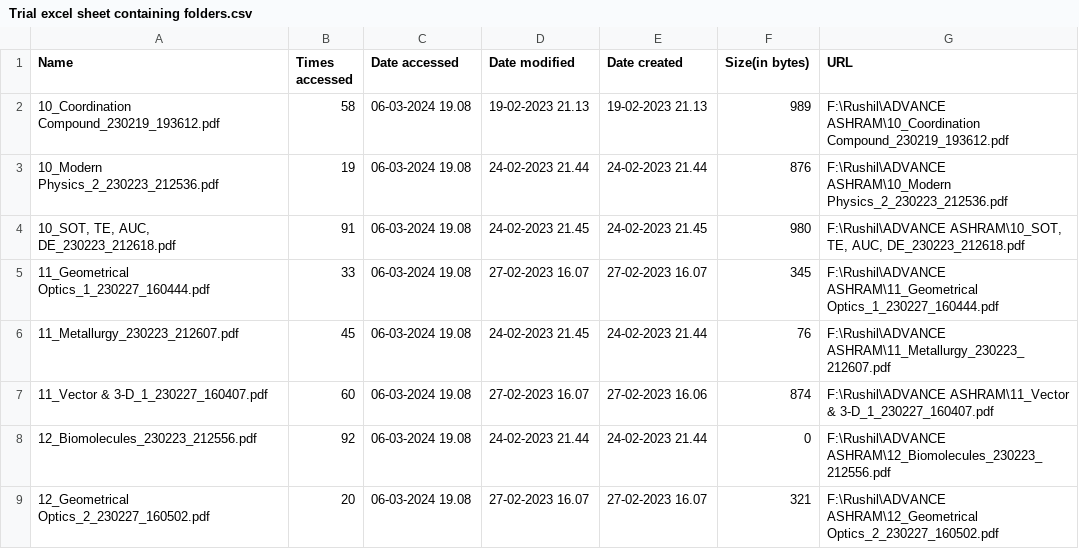
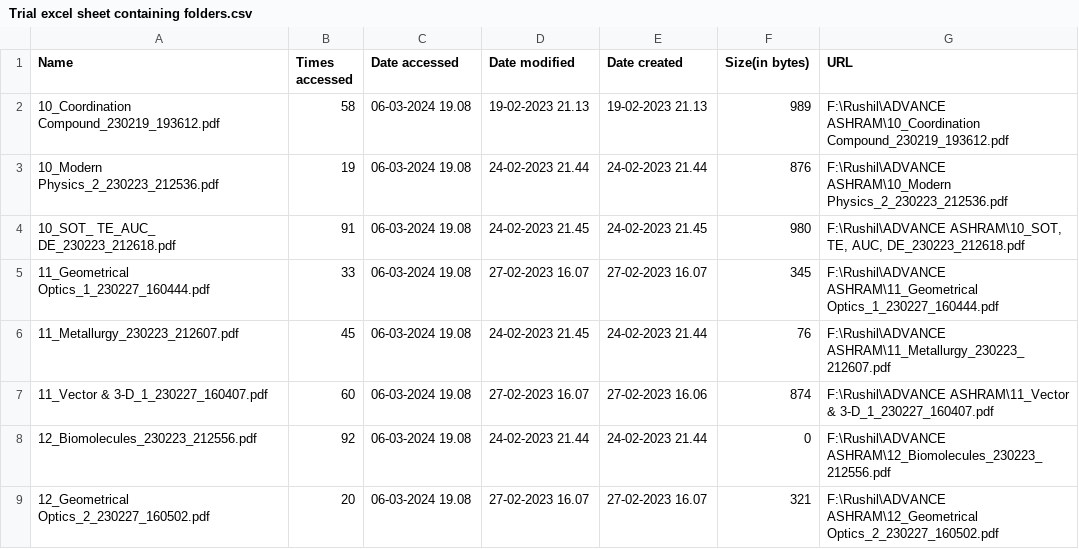
Before and after one commit to RushilSoni-UniAcc/Project-A-P5, a CSV file: Trial excel sheet containing folders.csv, drawn as a sheet; only a part is shown.

```diff
--- a/Trial excel sheet containing folders.csv
+++ b/Trial excel sheet containing folders.csv
@@ -3,3 +3,3 @@ Name,Times accessed,Date accessed,Date modified,Date created,Size(in bytes),URL
 10_Modern Physics_2_230223_212536.pdf,19,06-03-2024 19.08,24-02-2023 21.44,24-02-2023 21.44,876,F:\Rushil\ADVANCE ASHRAM\10_Modern Physics_2_230223_212536.pdf
-"10_SOT, TE, AUC, DE_230223_212618.pdf",91,06-03-2024 19.08,24-02-2023 21.45,24-02-2023 21.45,980,"F:\Rushil\ADVANCE ASHRAM\10_SOT, TE, AUC, DE_230223_212618.pdf"
+10_SOT_ TE_AUC_ DE_230223_212618.pdf,91,06-03-2024 19.08,24-02-2023 21.45,24-02-2023 21.45,980,"F:\Rushil\ADVANCE ASHRAM\10_SOT, TE, AUC, DE_230223_212618.pdf"
 11_Geometrical Optics_1_230227_160444.pdf,33,06-03-2024 19.08,27-02-2023 16.07,27-02-2023 16.07,345,F:\Rushil\ADVANCE ASHRAM\11_Geometrical Optics_1_230227_160444.pdf
```
Also changed, not shown: 1 other file.
